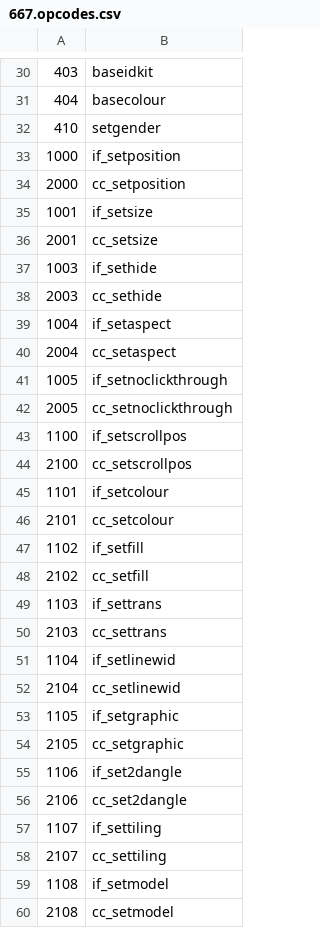
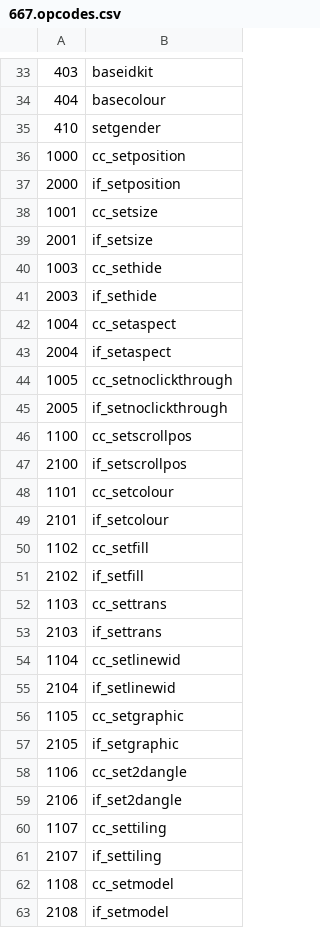
Before and after one commit to RuneWiki/RS-DataAPI, a CSV file: config/cs2/667.opcodes.csv, drawn as a sheet; only a part is shown, gaps mark what is left out; the diff covers the shown part only.

Commit message:
fix: Flipped cc/if in cs2 opcodes

```diff
--- a/config/cs2/667.opcodes.csv
+++ b/config/cs2/667.opcodes.csv
@@ -32,29 +35,29 @@
 410,setgender
-1000,if_setposition
-2000,cc_setposition
-1001,if_setsize
-2001,cc_setsize
-1003,if_sethide
-2003,cc_sethide
-1004,if_setaspect
-2004,cc_setaspect
-1005,if_setnoclickthrough
-2005,cc_setnoclickthrough
-1100,if_setscrollpos
-2100,cc_setscrollpos
-1101,if_setcolour
-2101,cc_setcolour
-1102,if_setfill
-2102,cc_setfill
-1103,if_settrans
-2103,cc_settrans
-1104,if_setlinewid
-2104,cc_setlinewid
-1105,if_setgraphic
-2105,cc_setgraphic
-1106,if_set2dangle
-2106,cc_set2dangle
-1107,if_settiling
-2107,cc_settiling
-1108,if_setmodel
-2108,cc_setmodel
+1000,cc_setposition
+2000,if_setposition
+1001,cc_setsize
+2001,if_setsize
+1003,cc_sethide
+2003,if_sethide
+1004,cc_setaspect
+2004,if_setaspect
+1005,cc_setnoclickthrough
+2005,if_setnoclickthrough
+1100,cc_setscrollpos
+2100,if_setscrollpos
+1101,cc_setcolour
+2101,if_setcolour
+1102,cc_setfill
+2102,if_setfill
+1103,cc_settrans
+2103,if_settrans
+1104,cc_setlinewid
+2104,if_setlinewid
+1105,cc_setgraphic
+2105,if_setgraphic
+1106,cc_set2dangle
+2106,if_set2dangle
+1107,cc_settiling
+2107,if_settiling
+1108,cc_setmodel
+2108,if_setmodel
```
Also changed, not shown: 5 added rows, 23 moved rows and 131 edited cells elsewhere in this file.
